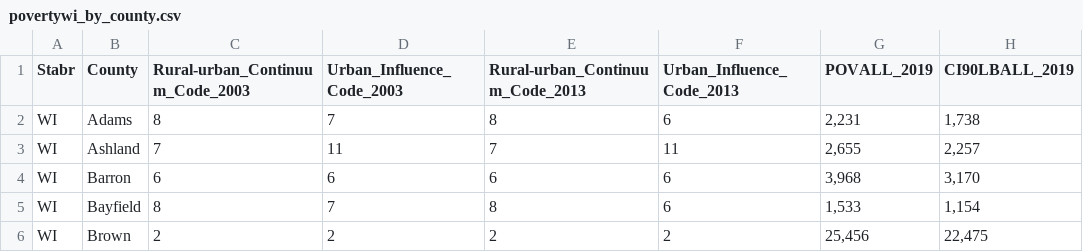
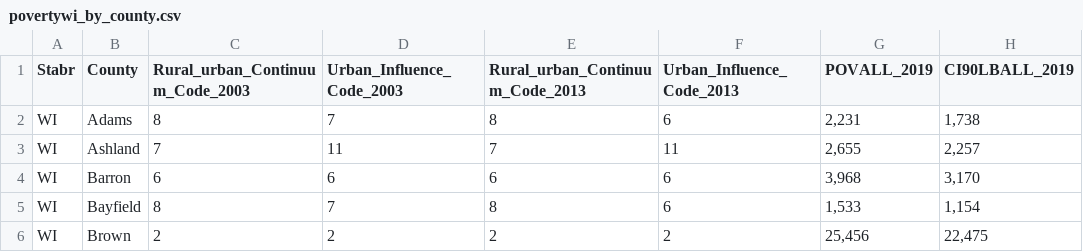
Before and after one commit to labinskin/uw-project-demo, a CSV file: Data/povertywi_by_county.csv, drawn as a sheet; only a part is shown; the diff names each change by its address in the sheet, - before the commit and + after, or states it on an @@ line.

```diff
--- a/Data/povertywi_by_county.csv
+++ b/Data/povertywi_by_county.csv
-C1: Rural-urban_Continuum_Code_2003
+C1: Rural_urban_Continuum_Code_2003
-E1: Rural-urban_Continuum_Code_2013
+E1: Rural_urban_Continuum_Code_2013
```
Also changed, not shown: Data/any_alcohol_wi.csv, Data/binge_drinking_wi.csv, 13 other files.
